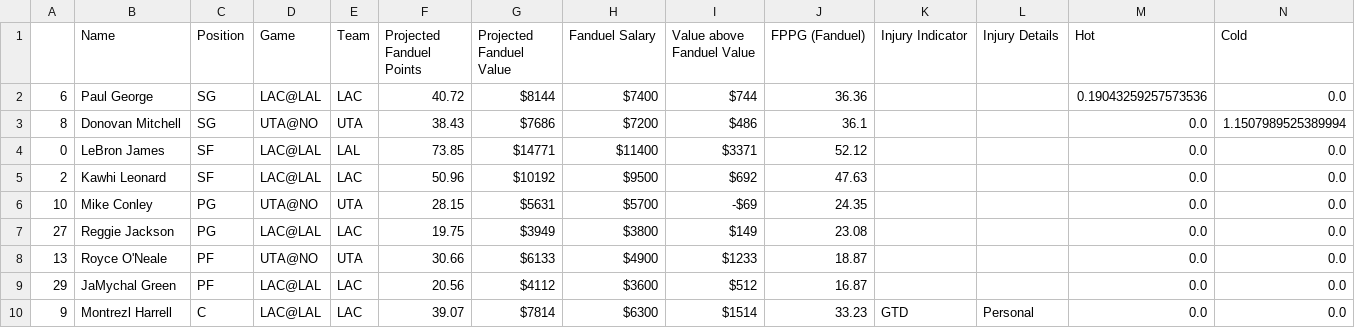
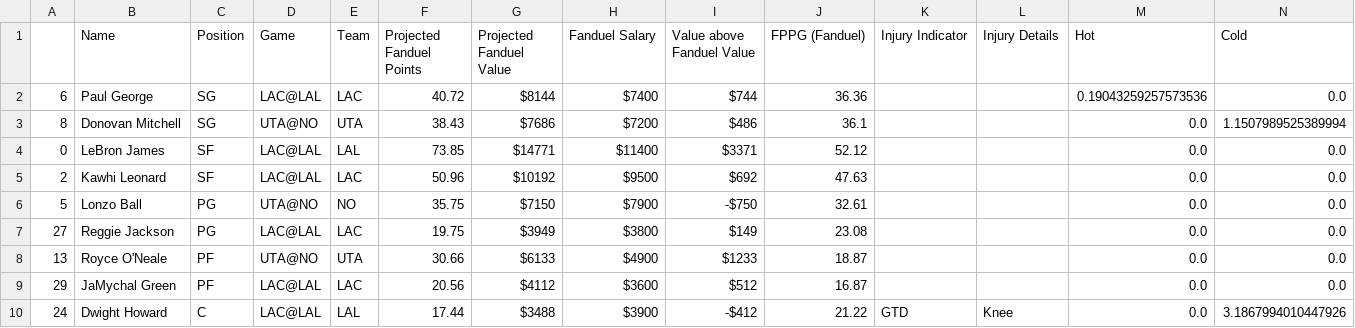
Before and after one commit to BerkeleySportsAnalytics/sagb-site, a CSV file: dfs/inputs/fanduel.csv, drawn as a sheet; removed rows and columns are numbered as before the commit, all else as after; the diff names each change by its address in the sheet, - before the commit and + after, or states it on an @@ line.

Commit message:
injury updates july 30

```diff
--- a/dfs/inputs/fanduel.csv
+++ b/dfs/inputs/fanduel.csv
-row 6: 10 | Mike Conley | PG | UTA@NO | UTA | 28.15 | $5631 | $5700 | -$69 | 24.35 |  |  | 0.0 | 0.0
+row 6: 5 | Lonzo Ball | PG | UTA@NO | NO | 35.75 | $7150 | $7900 | -$750 | 32.61 |  |  | 0.0 | 0.0
-row 10: 9 | Montrezl Harrell | C | LAC@LAL | LAC | 39.07 | $7814 | $6300 | $1514 | 33.23 | GTD | Personal | 0.0 | 0.0
+row 10: 24 | Dwight Howard | C | LAC@LAL | LAL | 17.44 | $3488 | $3900 | -$412 | 21.22 | GTD | Knee | 0.0 | 3.1867994010447926
```
Also changed, not shown: dfs/inputs/draftkings.csv, 2 other files.
